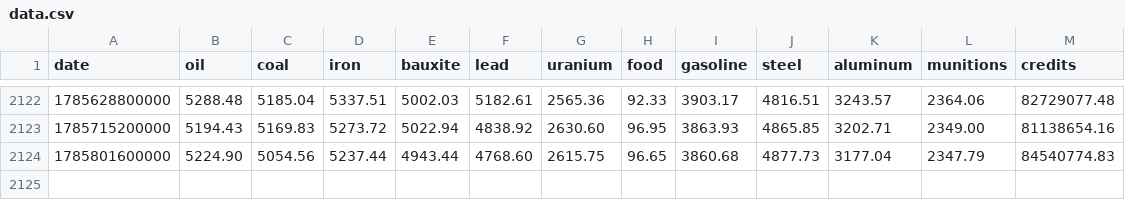
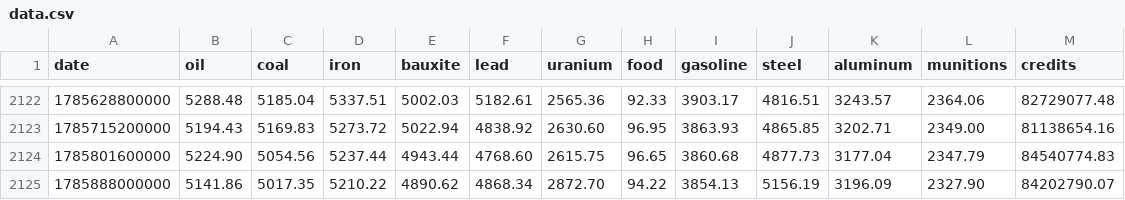
Before and after one commit to BlackAsLight/TradePrices, a CSV file: static/data.csv, drawn as a sheet; only a part is shown, gaps mark what is left out; the diff names each change by its address in the sheet, - before the commit and + after, or states it on an @@ line.

```diff
--- a/static/data.csv
+++ b/static/data.csv
+row 2125: 1785888000000 | 5141.86 | 5017.35 | 5210.22 | 4890.62 | 4868.34 | 2872.70 | 94.22 | 3854.13 | 5156.19 | 3196.09 | 2327.90 | 84202790.07
```
